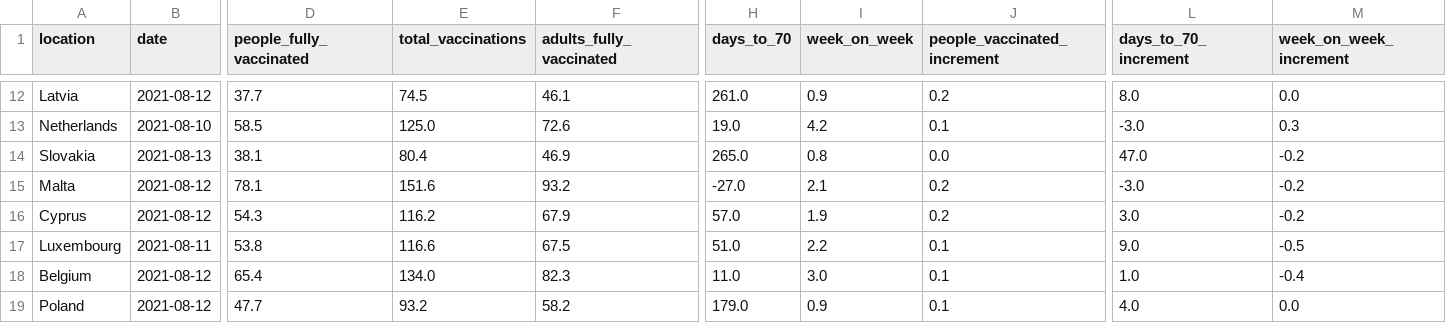
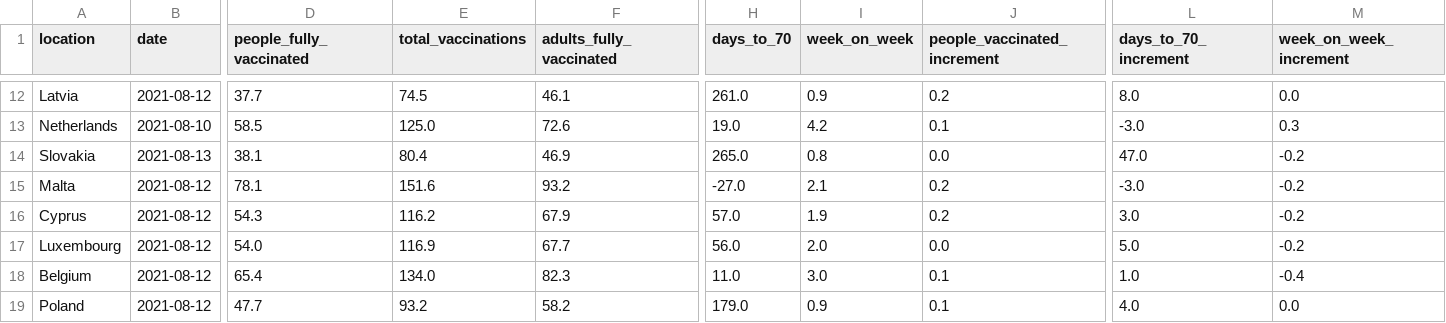
Before and after one commit to blasf1/covid_vaccine_progress_bot, a CSV file: latest.csv, drawn as a sheet; only a part is shown, gaps mark what is left out; the diff covers the shown part only; the diff names each change by its address in the sheet, - before the commit and + after, or states it on an @@ line.

```diff
--- a/latest.csv
+++ b/latest.csv
-B17 (date): 2021-08-11
+B17 (date): 2021-08-12
-D17 (people_fully_vaccinated): 53.8
+D17 (people_fully_vaccinated): 54.0
-E17 (total_vaccinations): 116.6
+E17 (total_vaccinations): 116.9
-F17 (adults_fully_vaccinated): 67.5
+F17 (adults_fully_vaccinated): 67.7
-H17 (days_to_70): 51.0
+H17 (days_to_70): 56.0
-I17 (week_on_week): 2.2
+I17 (week_on_week): 2.0
-J17 (people_vaccinated_increment): 0.1
+J17 (people_vaccinated_increment): 0.0
-L17 (days_to_70_increment): 9.0
+L17 (days_to_70_increment): 5.0
-M17 (week_on_week_increment): -0.5
+M17 (week_on_week_increment): -0.2
```
Also changed, not shown: 2 edited cells elsewhere in this file, output/EuropeanUnion.csv, output/Luxembourg.csv, 2 other files.
